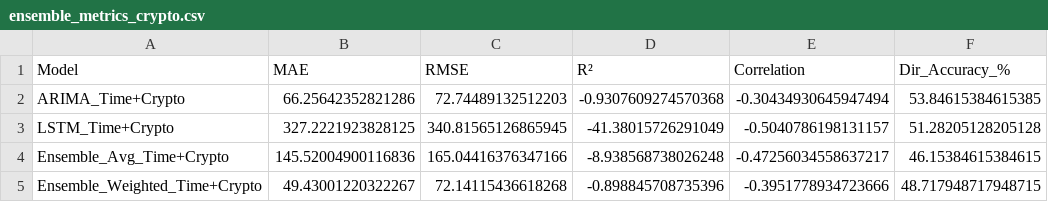
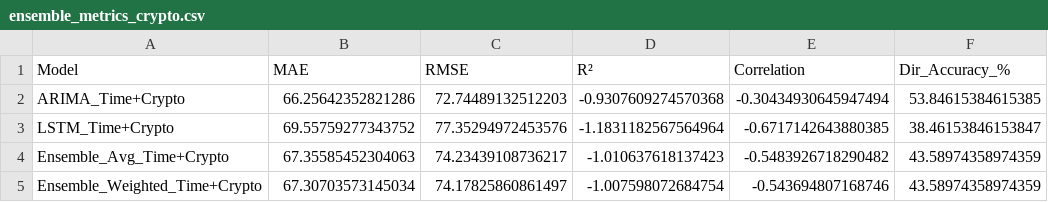
Before and after one commit to Refayr/XAUxBTC, a CSV file: results/ensemble_metrics_crypto.csv, drawn as a sheet.

```diff
--- a/results/ensemble_metrics_crypto.csv
+++ b/results/ensemble_metrics_crypto.csv
@@ -2,4 +2,4 @@ Model,MAE,RMSE,R²,Correlation,Dir_Accuracy_%
 ARIMA_Time+Crypto,66.25642352821286,72.74489132512203,-0.9307609274570368,-0.30434930645947494,53.84615384615385
-LSTM_Time+Crypto,327.2221923828125,340.81565126865945,-41.38015726291049,-0.5040786198131157,51.28205128205128
-Ensemble_Avg_Time+Crypto,145.52004900116836,165.04416376347166,-8.938568738026248,-0.47256034558637217,46.15384615384615
-Ensemble_Weighted_Time+Crypto,49.43001220322267,72.14115436618268,-0.898845708735396,-0.3951778934723666,48.717948717948715
+LSTM_Time+Crypto,69.55759277343752,77.35294972453576,-1.1831182567564964,-0.6717142643880385,38.46153846153847
+Ensemble_Avg_Time+Crypto,67.35585452304063,74.23439108736217,-1.010637618137423,-0.5483926718290482,43.58974358974359
+Ensemble_Weighted_Time+Crypto,67.30703573145034,74.17825860861497,-1.007598072684754,-0.543694807168746,43.58974358974359
```
Also changed, not shown: results/ensemble_metrics_time.csv, results/ensemble_predictions_crypto.csv, 12 other files.
